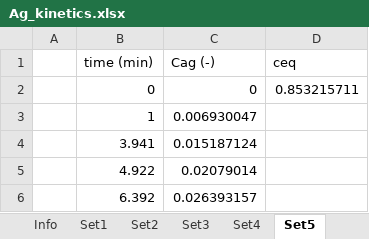
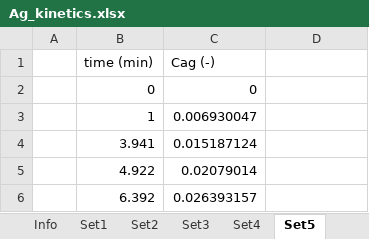
Before and after one commit to beltran-ennova/PAKineticsFit, an Excel workbook: Ag_kinetics.xlsx, sheet Set5, drawn as a sheet; only a part is shown; values as stored, in another font and other column widths than the file's, no borders; the diff names each change by its address in the sheet, - before the commit and + after, or states it on an @@ line.

```diff
--- a/Ag_kinetics.xlsx (sheet Set5)
+++ b/Ag_kinetics.xlsx (sheet Set5)
-D1: ceq
+D1: (empty)
-D2: 0.853215711
+D2: (empty)
```
Also changed, not shown: sheet Info, sheet Set4, sheet Set6, sheet Set3, sheet Set1, sheet Set2.
